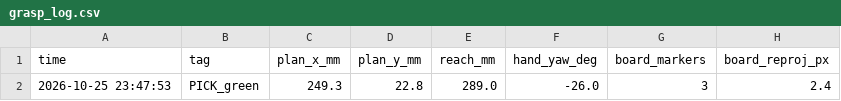
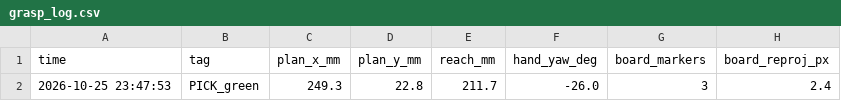
Before and after one commit to Sennin2911/robot-hand-portfolio, a CSV file: calibration/grasp_log.csv, drawn as a sheet; only a part is shown; the diff names each change by its address in the sheet, - before the commit and + after, or states it on an @@ line.

```diff
--- a/calibration/grasp_log.csv
+++ b/calibration/grasp_log.csv
-E2 (reach_mm): 289.0
+E2 (reach_mm): 211.7
```
Also changed, not shown: 3 other files.
